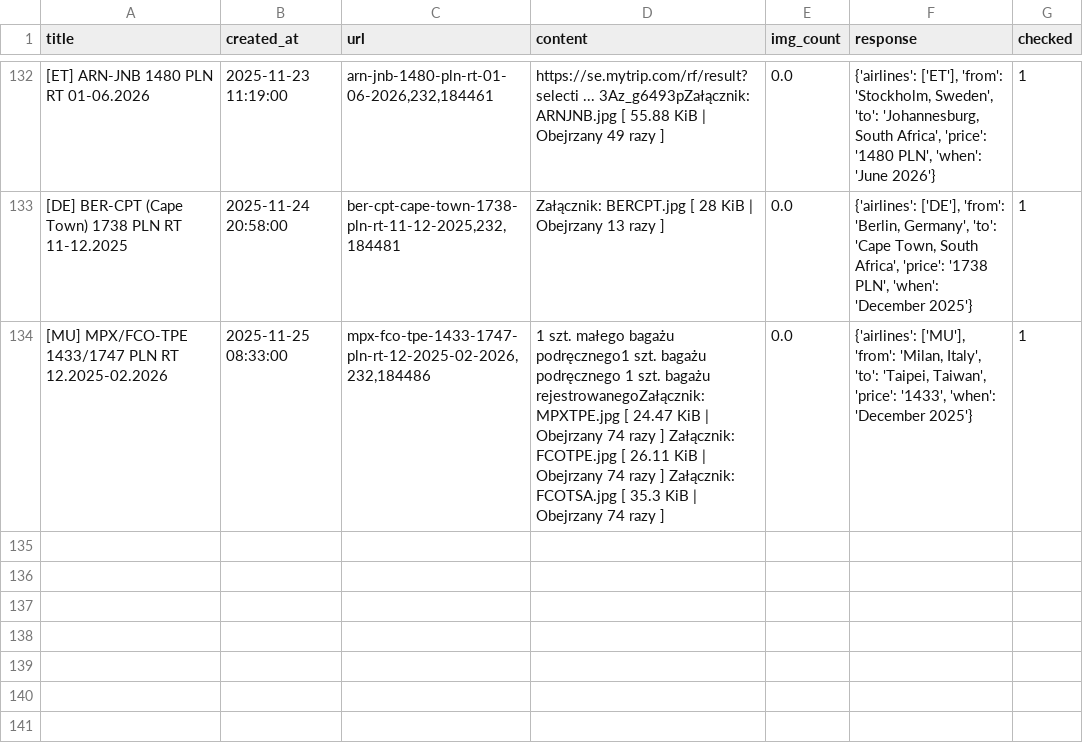
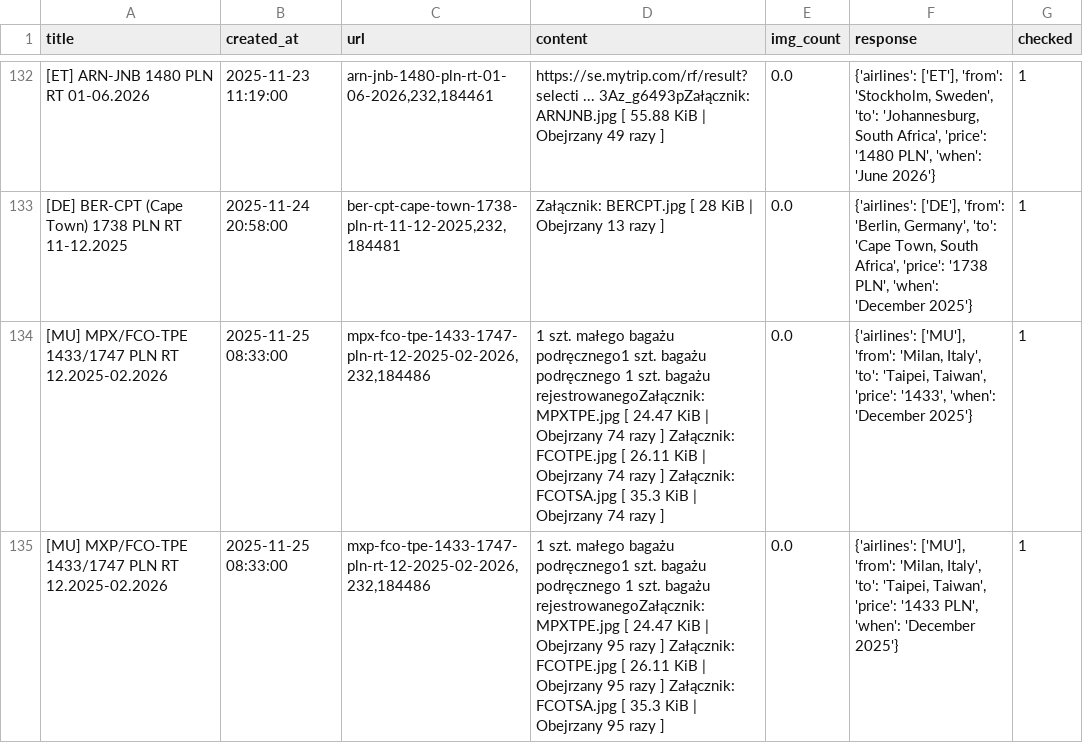
Before and after one commit to kstajer/flight-deal-notification, a CSV file: data.csv, drawn as a sheet; only a part is shown, gaps mark what is left out; the diff names each change by its address in the sheet, - before the commit and + after, or states it on an @@ line.

```diff
--- a/data.csv
+++ b/data.csv
+row 135: [MU] MXP/FCO-TPE 1433/1747 PLN RT 12.2025-02.2026 | 2025-11-25 08:33:00 | mxp-fco-tpe-1433-1747-pln-rt-12-2025-02-2026,232,184486 | 1 szt. małego bagażu podręcznego1 szt. bagażu podręcznego 1 szt. bagażu rejestrowanegoZałącznik: MPXTPE.jpg [ 24.47 KiB | Obejrzany 95 razy ] Załącznik: FCOTPE.jpg [ 26.11 KiB | Obejrzany 95 razy ] Załącznik: FCOTSA.jpg [ 35.3 KiB | Obejrzany 95 razy ] | 0.0 | {'airlines': ['MU'], 'from': 'Milan, Italy', 'to': 'Taipei, Taiwan', 'price': '1433 PLN', 'when': 'December 2025'} | 1
```
